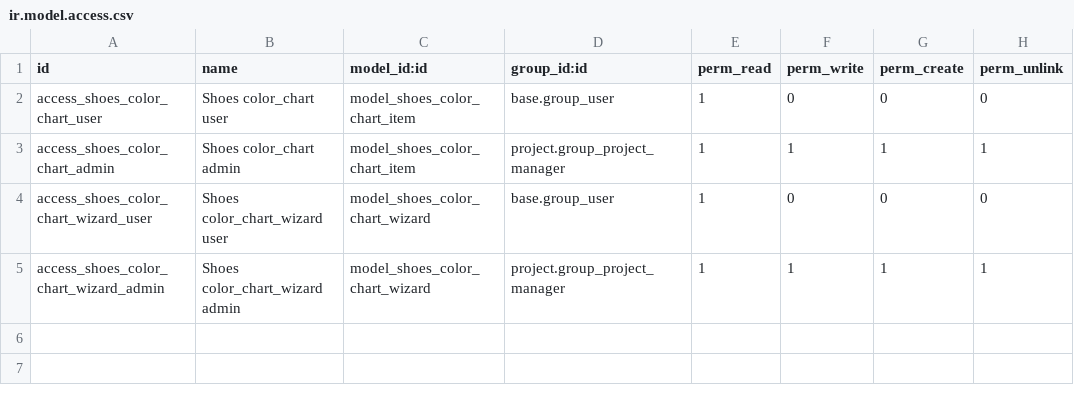
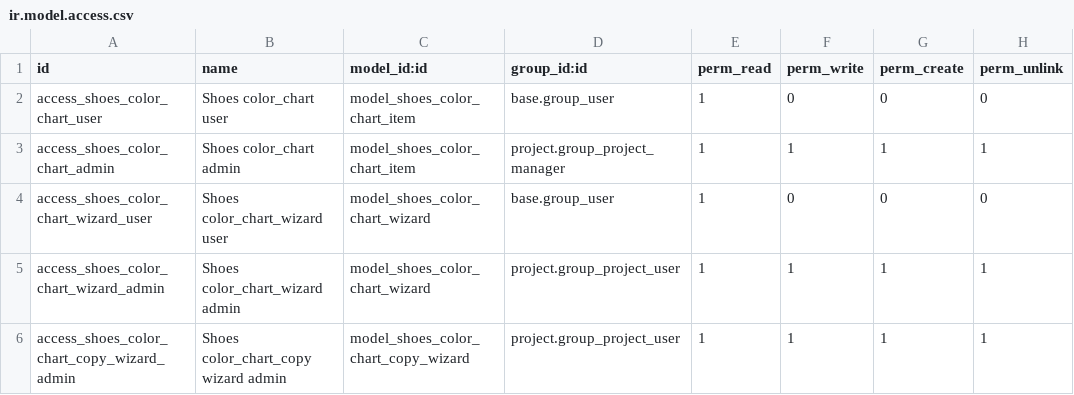
Before and after one commit to antoniocanovas/addons-navima, a CSV file: shoes_color_chart/security/ir.model.access.csv, drawn as a sheet.

Commit message:
ShoesColorChart

```diff
--- a/shoes_color_chart/security/ir.model.access.csv
+++ b/shoes_color_chart/security/ir.model.access.csv
@@ -4,2 +4,3 @@ access_shoes_color_chart_admin, Shoes color_chart admin,model_shoes_color_chart_
 access_shoes_color_chart_wizard_user, Shoes color_chart_wizard user,model_shoes_color_chart_wizard,base.group_user,1,0,0,0
-access_shoes_color_chart_wizard_admin, Shoes color_chart_wizard admin,model_shoes_color_chart_wizard,project.group_project_manager,1,1,1,1
+access_shoes_color_chart_wizard_admin, Shoes color_chart_wizard admin,model_shoes_color_chart_wizard,project.group_project_user,1,1,1,1
+access_shoes_color_chart_copy_wizard_admin, Shoes color_chart_copy wizard admin,model_shoes_color_chart_copy_wizard,project.group_project_user,1,1,1,1
```
Also changed, not shown: 11 other files.
